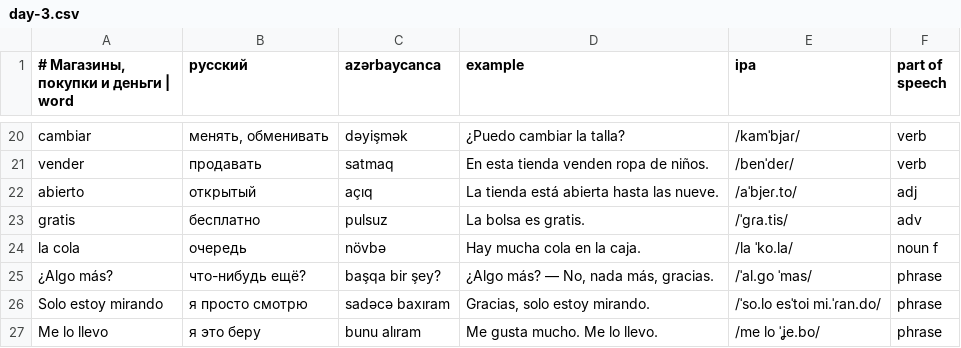
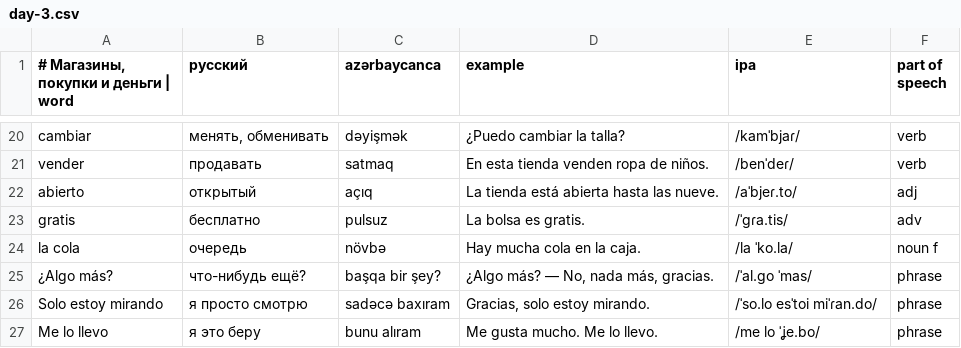
Before and after one commit to Fareonx/Anki_English, a CSV file: content/es/u07/day-3.csv, drawn as a sheet; only a part is shown, gaps mark what is left out.

```diff
--- a/content/es/u07/day-3.csv
+++ b/content/es/u07/day-3.csv
@@ -25,3 +25,3 @@ la cola;очередь;növbə;Hay mucha cola en la caja.;/la ˈko.la/;noun f
 ¿Algo más?;что-нибудь ещё?;başqa bir şey?;¿Algo más? — No, nada más, gracias.;/ˈal.go ˈmas/;phrase
-Solo estoy mirando;я просто смотрю;sadəcə baxıram;Gracias, solo estoy mirando.;/ˈso.lo esˈtoi mi.ˈɾan.do/;phrase
+Solo estoy mirando;я просто смотрю;sadəcə baxıram;Gracias, solo estoy mirando.;/ˈso.lo esˈtoi miˈɾan.do/;phrase
 Me lo llevo;я это беру;bunu alıram;Me gusta mucho. Me lo llevo.;/me lo ˈʝe.bo/;phrase
```
Also changed, not shown: content/es/u09/day-3.csv, 15 other files.
